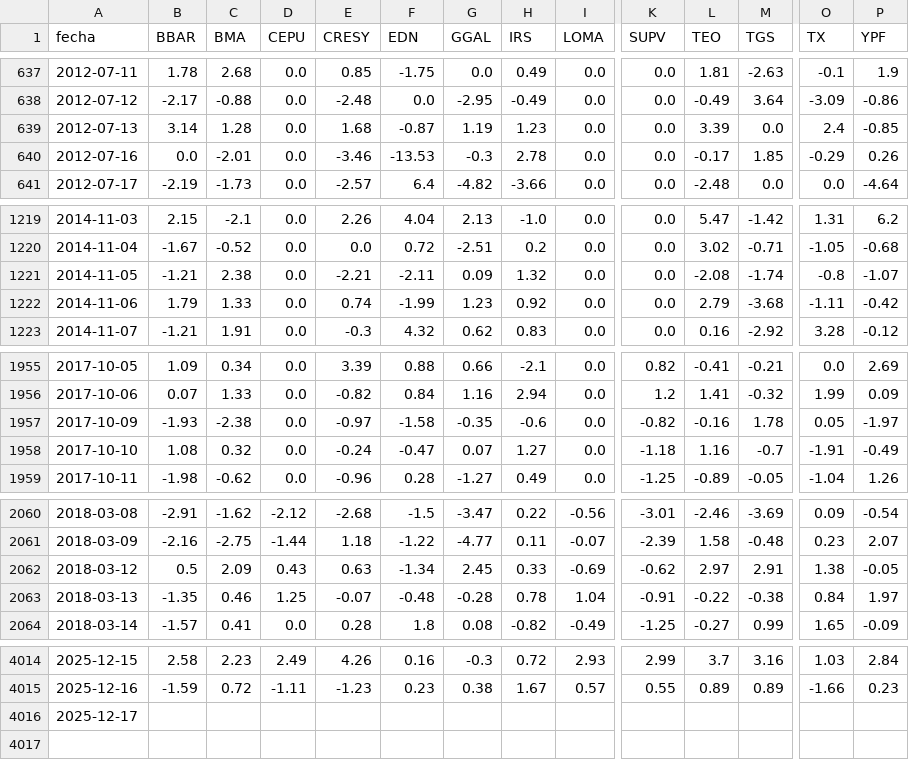
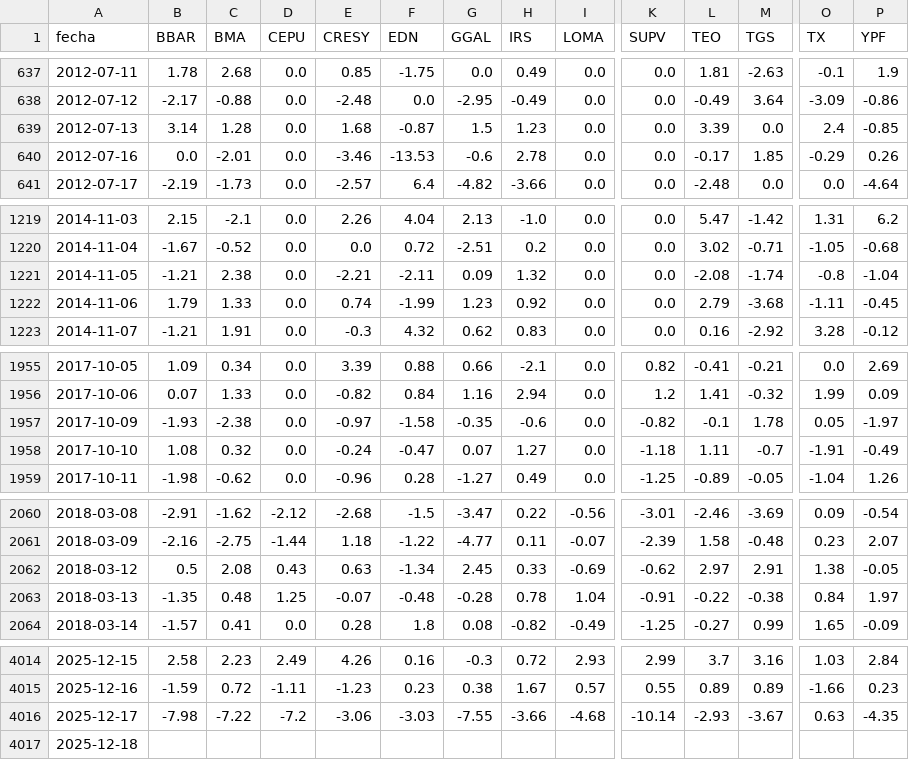
Before and after one commit to jesusrobles824/base-de-datos, a CSV file: ADRs_variacion_porcentual_diaria.csv, drawn as a sheet; only a part is shown, gaps mark what is left out; addresses are those after the commit; rows hold the shown columns only; the diff covers the shown part only; the diff names each change by its address in the sheet, - before the commit and + after, or states it on an @@ line.

```diff
--- a/ADRs_variacion_porcentual_diaria.csv
+++ b/ADRs_variacion_porcentual_diaria.csv
-G639 (GGAL): 1.19
+G639 (GGAL): 1.5
-G640 (GGAL): -0.3
+G640 (GGAL): -0.6
-P1221 (YPF): -1.07
+P1221 (YPF): -1.04
-P1222 (YPF): -0.42
+P1222 (YPF): -0.45
-L1957 (TEO): -0.16
+L1957 (TEO): -0.1
-L1958 (TEO): 1.16
+L1958 (TEO): 1.11
-C2062 (BMA): 2.09
+C2062 (BMA): 2.08
-C2063 (BMA): 0.46
+C2063 (BMA): 0.48
+row 4016: 2025-12-17 | -7.98 | -7.22 | -7.2 | -3.06 | -3.03 | -7.55 | -3.66 | -4.68 | -10.14 | -2.93 | -3.67 | 0.63 | -4.35
-A4017 (fecha): 2025-12-17
+A4017 (fecha): 2025-12-18
```
Also changed, not shown: 4 edited cells elsewhere in this file, Precios_ADRs.csv.
